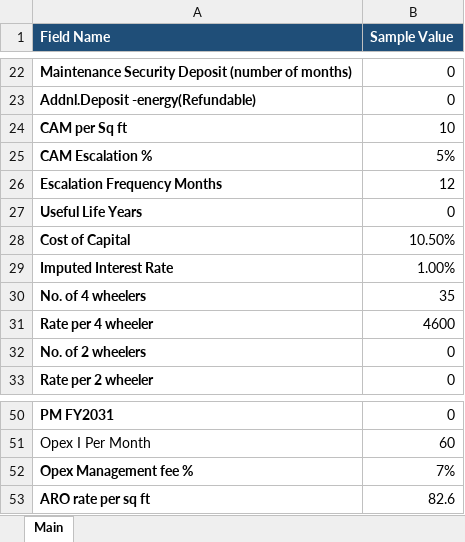
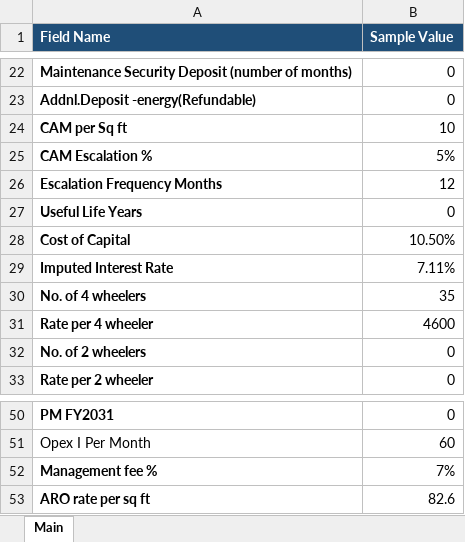
Before and after one commit to NarendraReddy077/rental-automation, an Excel workbook: artifacts/input.xlsx, sheet Main, drawn as a sheet; only a part is shown, gaps mark what is left out; values as stored, in another font and other column widths than the file's, no borders; the diff names each change by its address in the sheet, - before the commit and + after, or states it on an @@ line.

```diff
--- a/artifacts/input.xlsx (sheet Main)
+++ b/artifacts/input.xlsx (sheet Main)
-B29 (Sample Value): 1.00%
+B29 (Sample Value): 7.11%
-A52 (Field Name): Opex Management fee %
+A52 (Field Name): Management fee %
```
Also changed, not shown: artifacts/Rental Specimen.xlsx, artifacts/input_template.xlsx.
